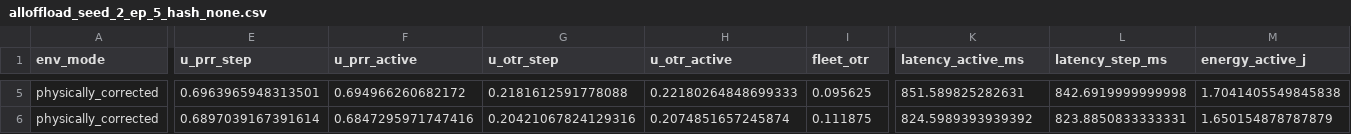
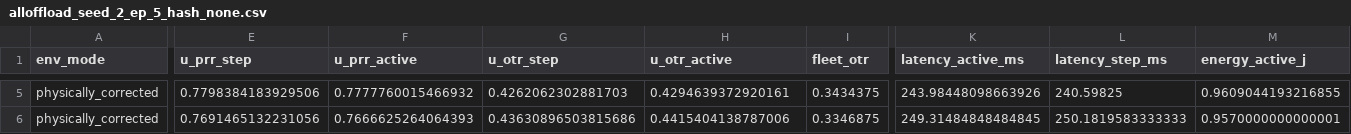
Before and after one commit to jsrjsh/vehicular-simulation-MAROPE-recreation, a CSV file: results/physically_corrected/n32/alloffload_seed_2_ep_5_hash_none.csv, drawn as a sheet; only a part is shown, gaps mark what is left out; the diff covers the shown part only; the diff names each change by its address in the sheet, - before the commit and + after, or states it on an @@ line.

```diff
--- a/results/physically_corrected/n32/alloffload_seed_2_ep_5_hash_none.csv
+++ b/results/physically_corrected/n32/alloffload_seed_2_ep_5_hash_none.csv
-E5 (u_prr_step): 0.6963965948313501
+E5 (u_prr_step): 0.7798384183929506
-F5 (u_prr_active): 0.694966260682172
+F5 (u_prr_active): 0.7777760015466932
-G5 (u_otr_step): 0.2181612591778088
+G5 (u_otr_step): 0.4262062302881703
-H5 (u_otr_active): 0.22180264848699333
+H5 (u_otr_active): 0.4294639372920161
-I5 (fleet_otr): 0.095625
+I5 (fleet_otr): 0.3434375
-K5 (latency_active_ms): 851.589825282631
+K5 (latency_active_ms): 243.98448098663926
-L5 (latency_step_ms): 842.6919999999998
+L5 (latency_step_ms): 240.59825
-M5 (energy_active_j): 1.7041405549845838
+M5 (energy_active_j): 0.9609044193216855
-E6 (u_prr_step): 0.6897039167391614
+E6 (u_prr_step): 0.7691465132231056
-F6 (u_prr_active): 0.6847295971747416
+F6 (u_prr_active): 0.7666625264064393
-G6 (u_otr_step): 0.20421067824129316
+G6 (u_otr_step): 0.43630896503815686
-H6 (u_otr_active): 0.2074851657245874
+H6 (u_otr_active): 0.4415404138787006
-I6 (fleet_otr): 0.111875
+I6 (fleet_otr): 0.3346875
-K6 (latency_active_ms): 824.5989393939392
+K6 (latency_active_ms): 249.31484848484845
-L6 (latency_step_ms): 823.8850833333331
+L6 (latency_step_ms): 250.1819583333333
-M6 (energy_active_j): 1.650154878787879
+M6 (energy_active_j): 0.9570000000000001
```
Also changed, not shown: 29 edited cells elsewhere in this file, results/physically_corrected/n32/alloffload_seed_0_ep_5_hash_none.csv, results/physically_corrected/n32/alloffload_seed_1_ep_5_hash_none.csv, 34 other files.
